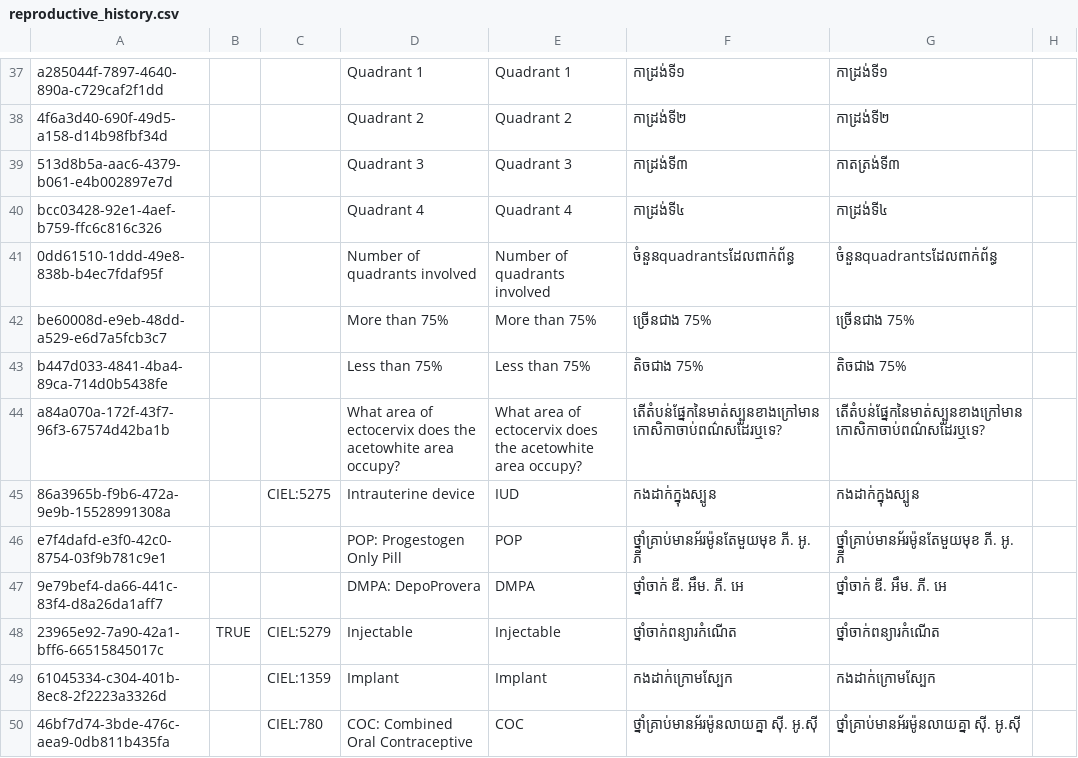
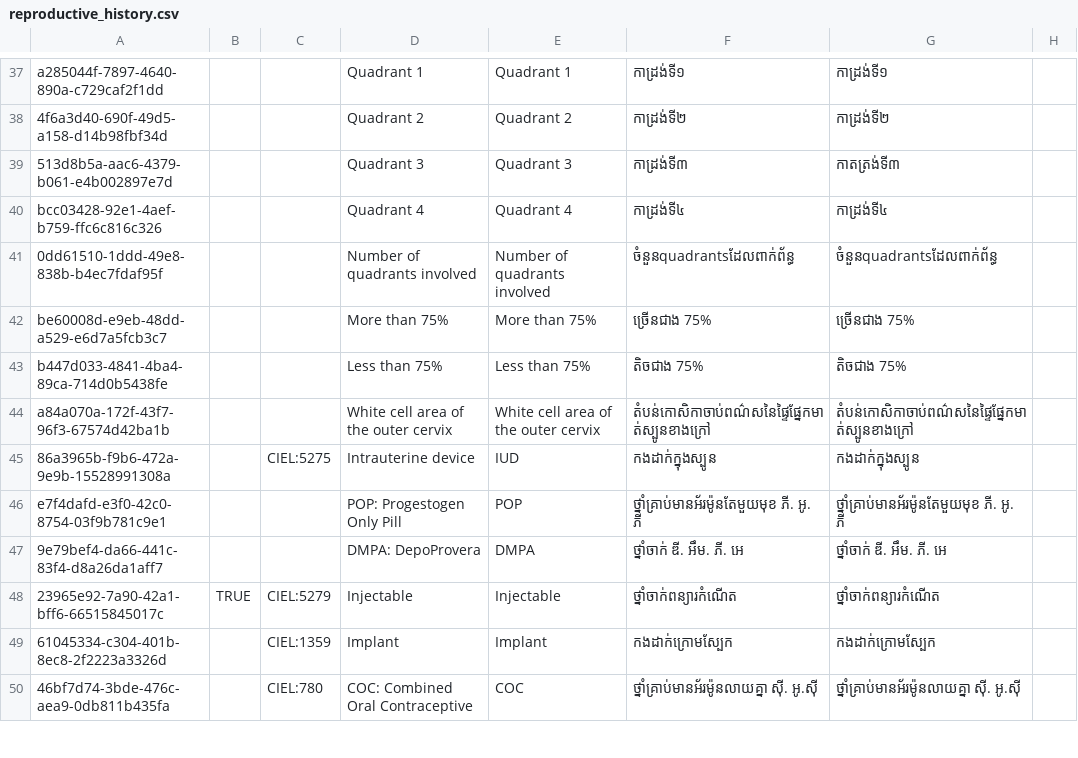
Before and after one commit to mekomsolutions/ozone-distro-cambodia, a CSV file: base/configs/openmrs/initializer_config/concepts/reproductive_history.csv, drawn as a sheet; only a part is shown, gaps mark what is left out; the diff names each change by its address in the sheet, - before the commit and + after, or states it on an @@ line.

Commit message:
KH-509: Update question under Cancer section in CSS form

```diff
--- a/base/configs/openmrs/initializer_config/concepts/reproductive_history.csv
+++ b/base/configs/openmrs/initializer_config/concepts/reproductive_history.csv
-D44: What area of ectocervix does the acetowhite area occupy?
+D44: White cell area of the outer cervix
-E44: What area of ectocervix does the acetowhite area occupy?
+E44: White cell area of the outer cervix
-F44: តើតំបន់ផ្នែកនៃមាត់ស្បូនខាងក្រៅមានកោសិកាចាប់ពណ៌សដែរឬទេ?
+F44: តំបន់កោសិកាចាប់ពណ៌សនៃផ្ទៃផ្នែកមាត់ស្បូនខាងក្រៅ
-G44: តើតំបន់ផ្នែកនៃមាត់ស្បូនខាងក្រៅមានកោសិកាចាប់ពណ៌សដែរឬទេ?
+G44: តំបន់កោសិកាចាប់ពណ៌សនៃផ្ទៃផ្នែកមាត់ស្បូនខាងក្រៅ
```
